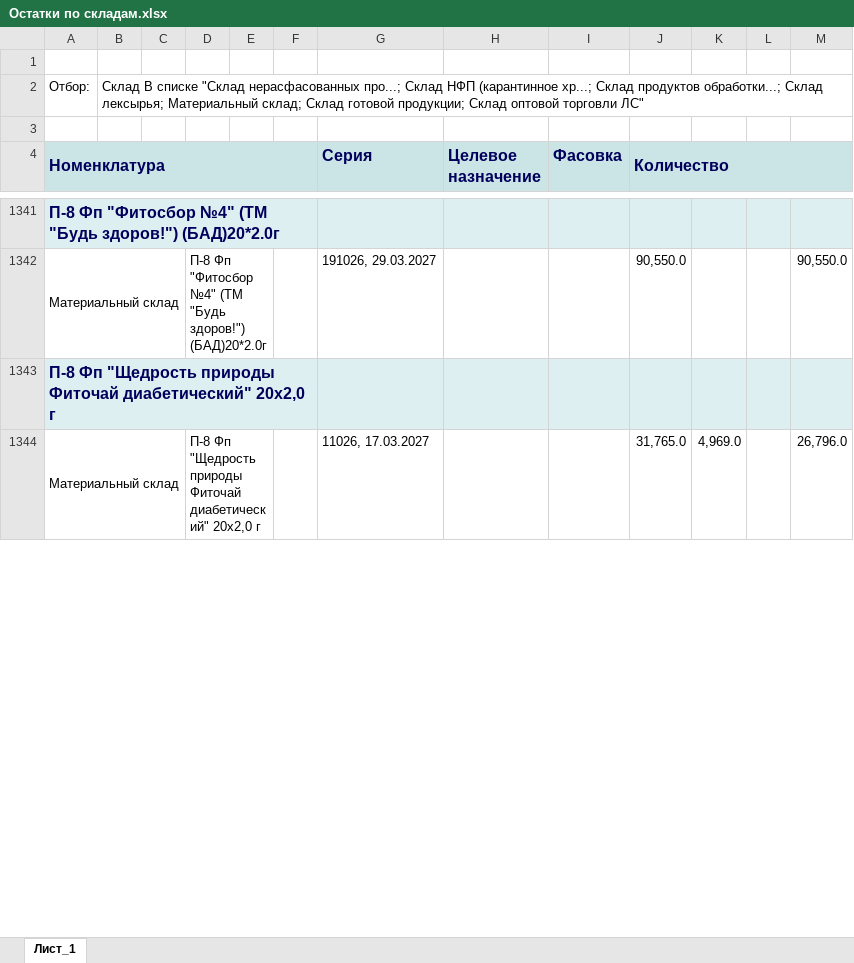
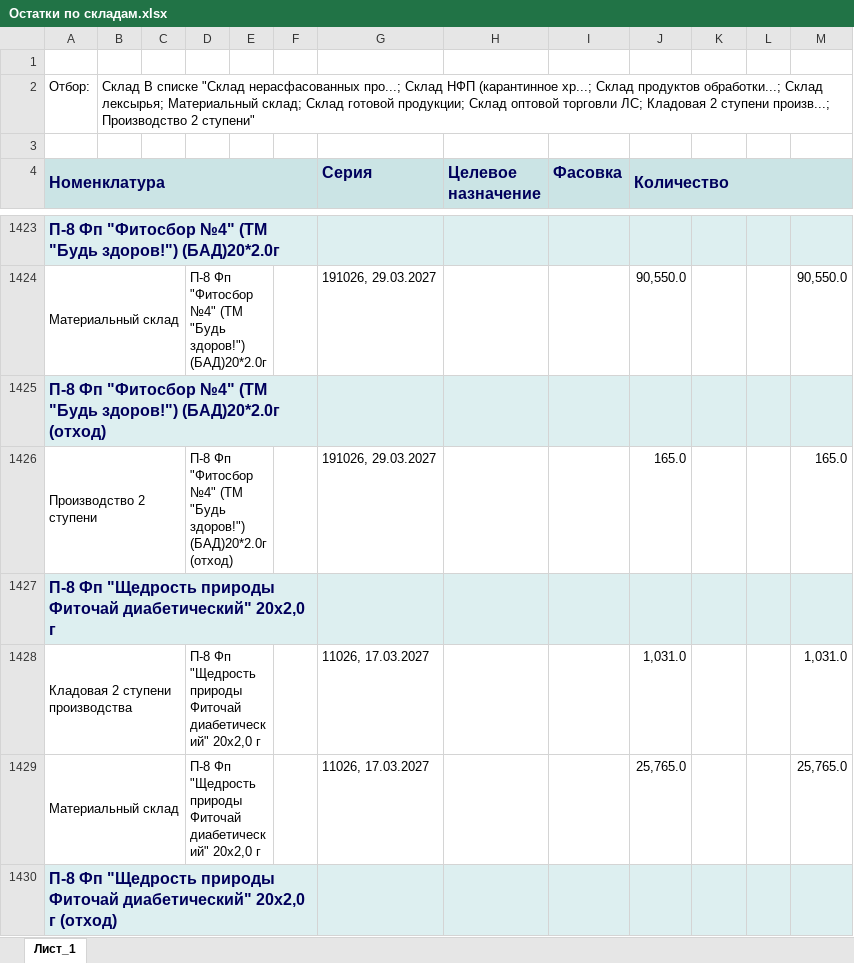
Before and after one commit to andreykoz82/production_panning, an Excel workbook: Исходные данные/Остатки по складам.xlsx, sheet Лист_1, drawn as a sheet; only a part is shown, gaps mark what is left out; values as stored, in another font and other column widths than the file's, no borders; charts and pictures not drawn; addresses are those after the commit; the diff covers the shown part only; the diff names each change by its address in the sheet, - before the commit and + after, or states it on an @@ line.

Commit message:
Update excel files

```diff
--- a/Исходные данные/Остатки по складам.xlsx (sheet Лист_1)
+++ b/Исходные данные/Остатки по складам.xlsx (sheet Лист_1)
-B2: …оптовой торговли ЛС"
+B2: …оптовой торговли ЛС; Кладовая 2 ступени произв...; Производство 2 ступени"
+row 1425: П-8 Фп "Фитосбор №4" (ТМ "Будь здоров!") (БАД)20*2.0г (отход)
+row 1426: Производство 2 ступени |  |  | П-8 Фп "Фитосбор №4" (ТМ "Будь здоров!") (БАД)20*2.0г (отход) |  |  | 191026, 29.03.2027 |  |  | 165.0 |  |  | 165.0
+row 1428: Кладовая 2 ступени производства |  |  | П-8 Фп "Щедрость природы Фиточай диабетический" 20х2,0 г |  |  | 11026, 17.03.2027 |  |  | 1,031.0 |  |  | 1,031.0
-J1429 (Количество): 31,765.0
+J1429 (Количество): 25,765.0
-K1429: 4,969.0
+K1429: (empty)
-M1429: 26,796.0
+M1429: 25,765.0
+row 1430: П-8 Фп "Щедрость природы Фиточай диабетический" 20х2,0 г (отход)
```
Also changed, not shown: 250 added rows, 25 removed rows and 576 edited cells elsewhere in this sheet.
